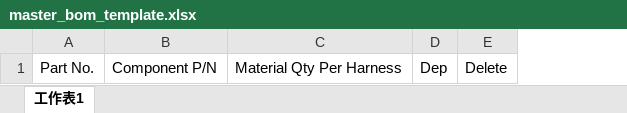
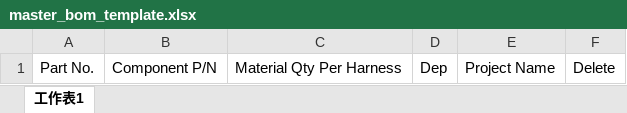
Before and after one commit to Charlot/pms, an Excel workbook: pms-server/uploadfiles/template/master_bom_template.xlsx, sheet 工作表1, drawn as a sheet; values as stored, in another font and other column widths than the file's, no borders; the diff names each change by its address in the sheet, - before the commit and + after, or states it on an @@ line.

```diff
--- a/pms-server/uploadfiles/template/master_bom_template.xlsx (sheet 工作表1)
+++ b/pms-server/uploadfiles/template/master_bom_template.xlsx (sheet 工作表1)
+column E, row 1: Project Name
```
Also changed, not shown: pms-server/uploadfiles/template/master_bom_delete_template.xlsx, 7 other files.
